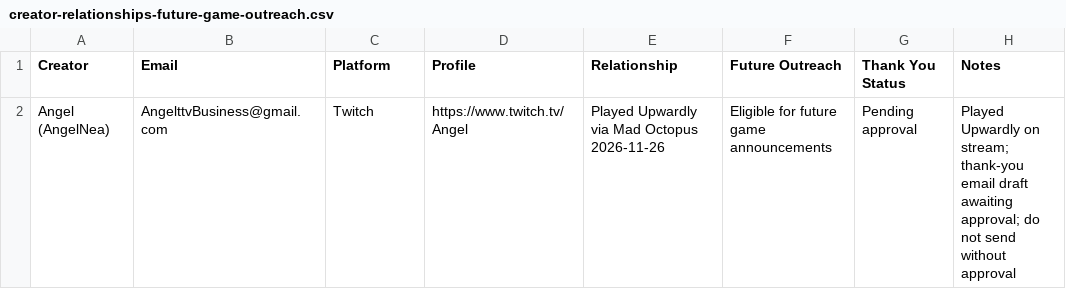
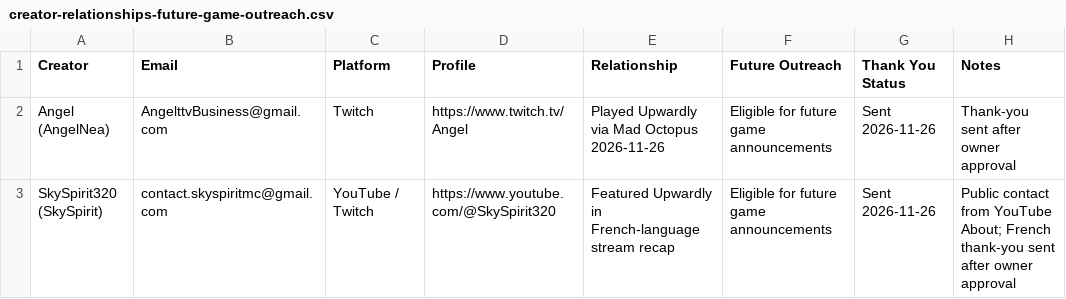
Before and after one commit to verbal76/Hot-Attic-Games-Marketing, a CSV file: creator-relationships-future-game-outreach.csv, drawn as a sheet.

Commit message:
Add SkySpirit and mark creator thank-you emails sent

```diff
--- a/creator-relationships-future-game-outreach.csv
+++ b/creator-relationships-future-game-outreach.csv
@@ -1,2 +1,3 @@
 Creator,Email,Platform,Profile,Relationship,Future Outreach,Thank You Status,Notes
-Angel (AngelNea),AngelttvBusiness@gmail.com,Twitch,https://www.twitch.tv/Angel,Played Upwardly via Mad Octopus 2026-11-26,Eligible for future game announcements,Pending approval,Played Upwardly on stream; thank-you email draft awaiting approval; do not send without approval
+Angel (AngelNea),AngelttvBusiness@gmail.com,Twitch,https://www.twitch.tv/Angel,Played Upwardly via Mad Octopus 2026-11-26,Eligible for future game announcements,Sent 2026-11-26,Thank-you sent after owner approval
+SkySpirit320 (SkySpirit),contact.skyspiritmc@gmail.com,YouTube / Twitch,https://www.youtube.com/@SkySpirit320,Featured Upwardly in French-language stream recap,Eligible for future game announcements,Sent 2026-11-26,Public contact from YouTube About; French thank-you sent after owner approval
```
